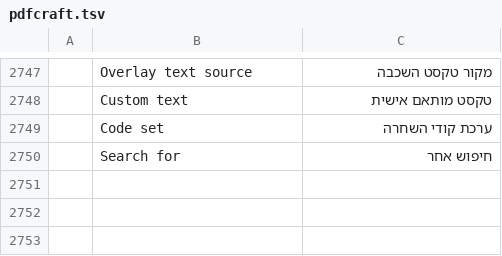
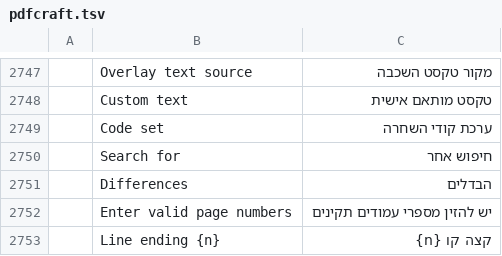
Before and after one commit to nocturney/craft-i18n, a TSV file: locales/he/pdfcraft.tsv, drawn as a sheet; only a part is shown, gaps mark what is left out; the diff names each change by its address in the sheet, - before the commit and + after, or states it on an @@ line.

Commit message:
i18n(he/pdfcraft): consolidate comparison and annotation labels

```diff
--- a/locales/he/pdfcraft.tsv
+++ b/locales/he/pdfcraft.tsv
+row 2751:  | Differences | הבדלים
+row 2752:  | Enter valid page numbers | יש להזין מספרי עמודים תקינים
+row 2753:  | Line ending {n} | קצה קו {n}
```
Also changed, not shown: 1 other file.
